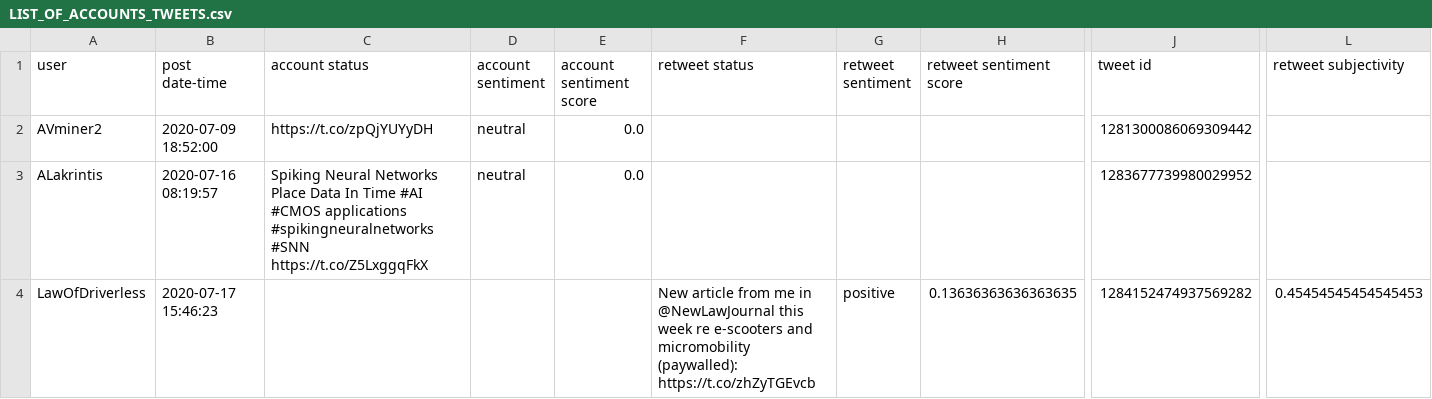
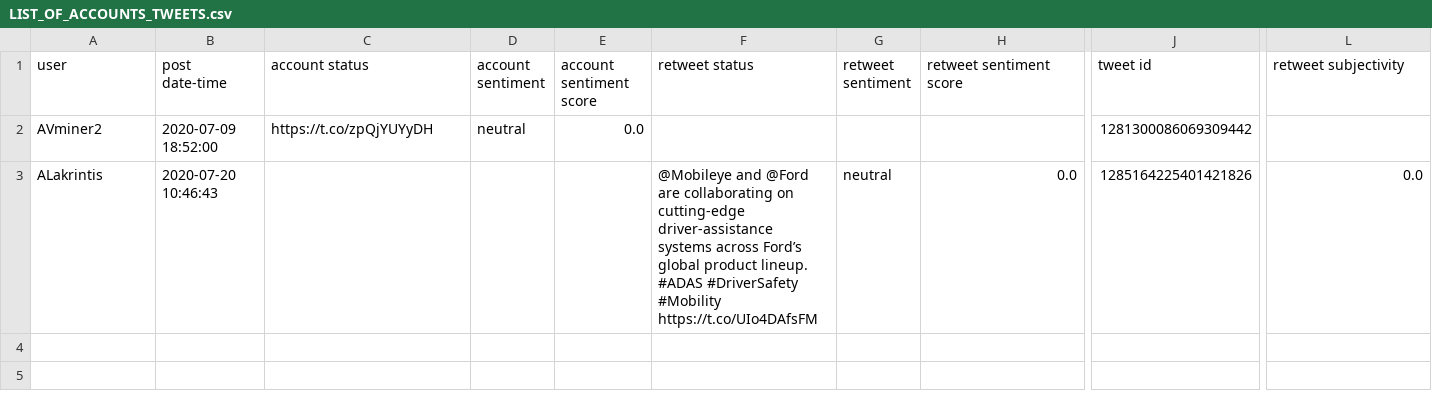
Before and after one commit to AlanThomasNoble/twitter-miner, a CSV file: output/LIST_OF_ACCOUNTS_TWEETS.csv, drawn as a sheet; only a part is shown, gaps mark what is left out; rows hold the shown columns only; ↵ is a line break in a cell; the diff covers the shown part only; the diff names each change by its address in the sheet, - before the commit and + after, or states it on an @@ line.

Commit message:
full list - fixed accounts error when encountering accounts that dont exist

```diff
--- a/output/LIST_OF_ACCOUNTS_TWEETS.csv
+++ b/output/LIST_OF_ACCOUNTS_TWEETS.csv
-B3 (post date-time): 2020-07-16 08:19:57
+B3 (post date-time): 2020-07-20 10:46:43
-C3 (account status): Spiking Neural Networks Place Data In Time #AI #CMOS applications #spikingneuralnetworks #SNN https://t.co/Z5LxggqFkX
+C3 (account status): (empty)
-D3 (account sentiment): neutral
+D3 (account sentiment): (empty)
-E3 (account sentiment score): 0.0
+E3 (account sentiment score): (empty)
-F3 (retweet status): (empty)
+F3 (retweet status): @Mobileye and @Ford are collaborating on cutting-edge driver-assistance systems across Ford’s global product lineup. #ADAS #DriverSafety #Mobility ↵ https://t.co/UIo4DAfsFM
-G3 (retweet sentiment): (empty)
+G3 (retweet sentiment): neutral
-H3 (retweet sentiment score): (empty)
+H3 (retweet sentiment score): 0.0
-J3 (tweet id): 1283677739980029952
+J3 (tweet id): 1285164225401421826
-L3 (retweet subjectivity): (empty)
+L3 (retweet subjectivity): 0.0
-row 4: LawOfDriverless | 2020-07-17 15:46:23 |  |  |  | New article from me in @NewLawJournal this week re e-scooters and micromobility (paywalled): https://t.co/zhZyTGEvcb | positive | 0.13636363636363635 | 1284152474937569282 | 0.45454545454545453
```
Also changed, not shown: 2 removed rows and 1 edited cell elsewhere in this file, 2 other files.
